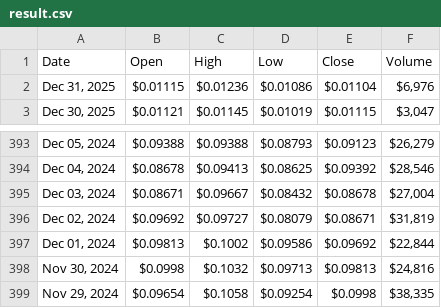
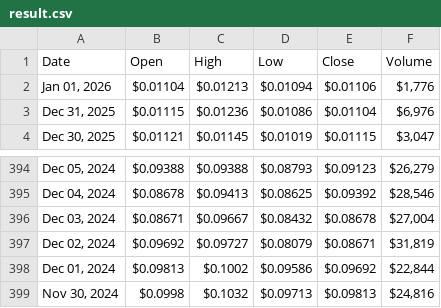
Before and after one commit to cc-horikawa/velocity, a CSV file: result.csv, drawn as a sheet; only a part is shown, gaps mark what is left out.

```diff
--- a/result.csv
+++ b/result.csv
@@ -1,2 +1,3 @@
 "Date","Open","High","Low","Close","Volume"
+"Jan 01, 2026","$0.01104","$0.01213","$0.01094","$0.01106","$1,776"
 "Dec 31, 2025","$0.01115","$0.01236","$0.01086","$0.01104","$6,976"
@@ -398,2 +399 @@
 "Nov 30, 2024","$0.0998","$0.1032","$0.09713","$0.09813","$24,816"
-"Nov 29, 2024","$0.09654","$0.1058","$0.09254","$0.0998","$38,335"
```
